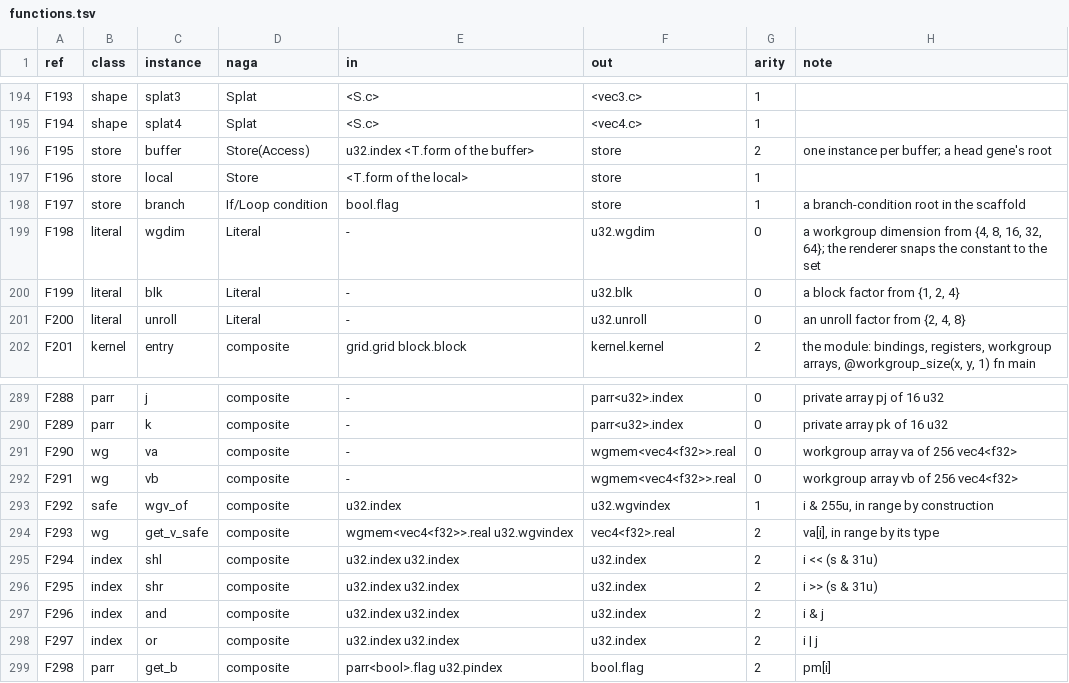
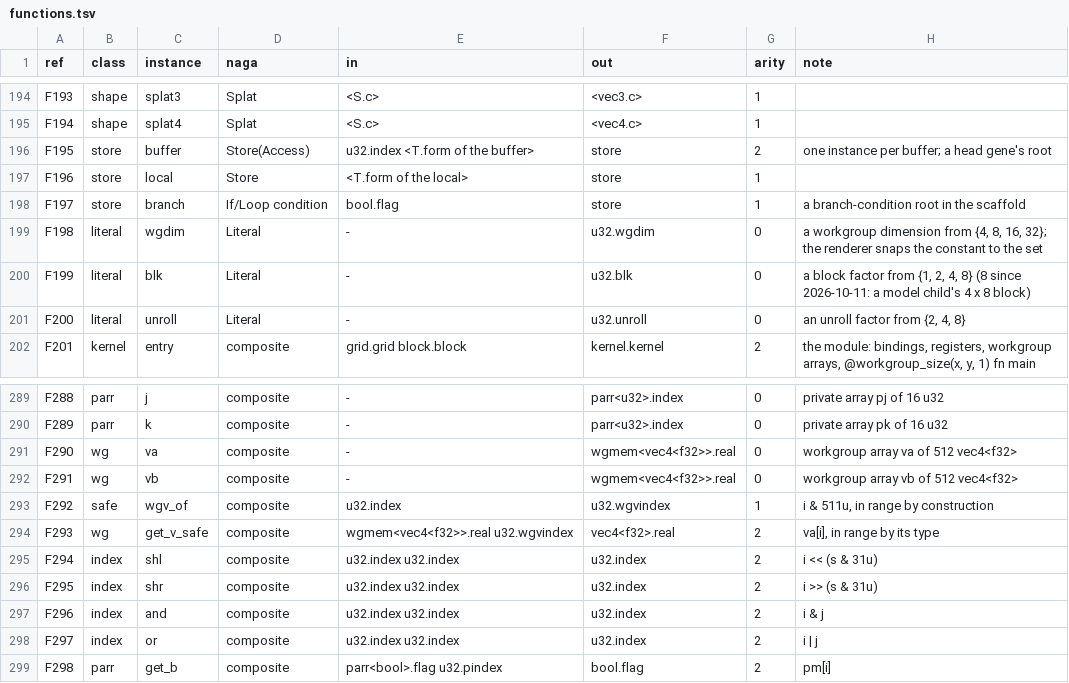
Before and after one commit to Gamakon/fuller, a TSV file: kingdoms/safewgsl/functions.tsv, drawn as a sheet; only a part is shown, gaps mark what is left out.

```diff
--- a/kingdoms/safewgsl/functions.tsv
+++ b/kingdoms/safewgsl/functions.tsv
@@ -198,4 +198,4 @@ F196	store	local	Store	<T.form of the local>	store	1
 F197	store	branch	If/Loop condition	bool.flag	store	1	a branch-condition root in the scaffold
-F198	literal	wgdim	Literal	-	u32.wgdim	0	a workgroup dimension from {4, 8, 16, 32, 64}; the renderer snaps the constant to the set
-F199	literal	blk	Literal	-	u32.blk	0	a block factor from {1, 2, 4}
+F198	literal	wgdim	Literal	-	u32.wgdim	0	a workgroup dimension from {4, 8, 16, 32}; the renderer snaps the constant to the set
+F199	literal	blk	Literal	-	u32.blk	0	a block factor from {1, 2, 4, 8} (8 since 2026-10-11: a model child's 4 x 8 block)
 F200	literal	unroll	Literal	-	u32.unroll	0	an unroll factor from {2, 4, 8}
@@ -290,5 +290,5 @@ F288	parr	j	composite	-	parr<u32>.index	0	private array pj of 16 u32
 F289	parr	k	composite	-	parr<u32>.index	0	private array pk of 16 u32
-F290	wg	va	composite	-	wgmem<vec4<f32>>.real	0	workgroup array va of 256 vec4<f32>
-F291	wg	vb	composite	-	wgmem<vec4<f32>>.real	0	workgroup array vb of 256 vec4<f32>
-F292	safe	wgv_of	composite	u32.index	u32.wgvindex	1	i & 255u, in range by construction
+F290	wg	va	composite	-	wgmem<vec4<f32>>.real	0	workgroup array va of 512 vec4<f32>
+F291	wg	vb	composite	-	wgmem<vec4<f32>>.real	0	workgroup array vb of 512 vec4<f32>
+F292	safe	wgv_of	composite	u32.index	u32.wgvindex	1	i & 511u, in range by construction
 F293	wg	get_v_safe	composite	wgmem<vec4<f32>>.real u32.wgvindex	vec4<f32>.real	2	va[i], in range by its type
```
Also changed, not shown: kingdoms/safewgsl/types.tsv, 5 other files.
